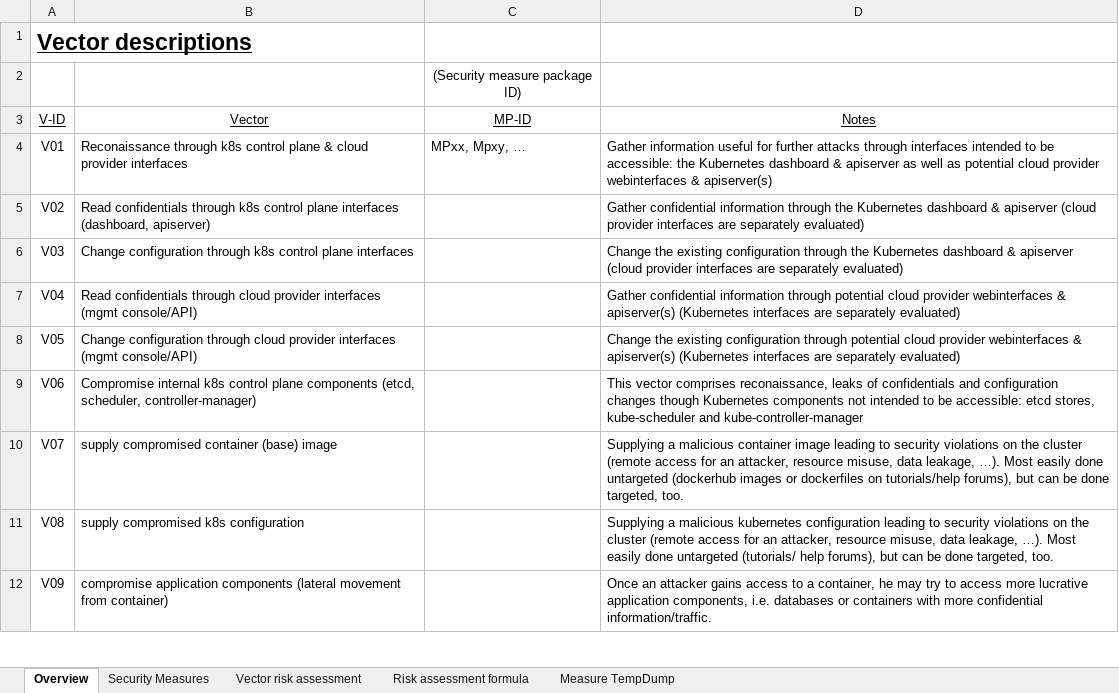
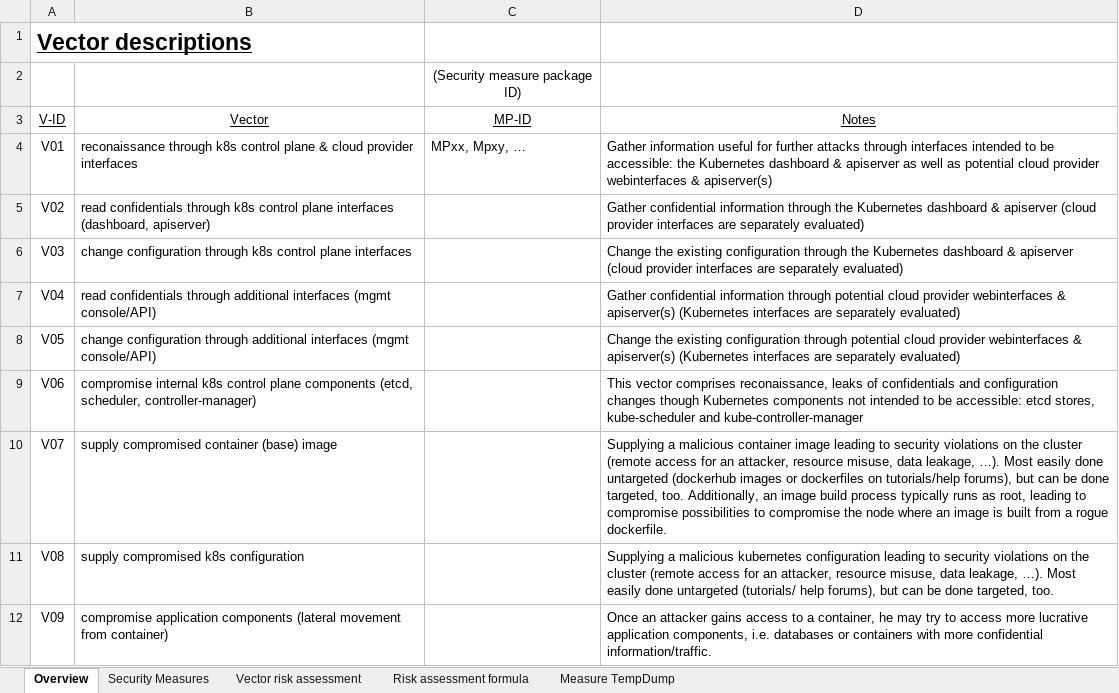
Before and after one commit to gramsimamsi/bachelorThesis, an Excel workbook: Attack_Vector_2.xlsx, sheet Overview, drawn as a sheet; only a part is shown; values as stored, in another font and other column widths than the file's, no borders; the diff covers the shown part only; the diff names each change by its address in the sheet, - before the commit and + after, or states it on an @@ line.

```diff
--- a/Attack_Vector_2.xlsx (sheet Overview)
+++ b/Attack_Vector_2.xlsx (sheet Overview)
-B4 (Vector): Reconaissance through k8s…
+B4 (Vector): reconaissance through k8s…
-B5 (Vector): Read confidentials through…
+B5 (Vector): read confidentials through…
-B6 (Vector): Change configuration through…
+B6 (Vector): change configuration through…
-B7 (Vector): Read confidentials through cloud provider interfaces (mgmt…
+B7 (Vector): read confidentials through additional interfaces (mgmt…
-B8 (Vector): Change configuration through cloud provider interfaces (mgmt…
+B8 (Vector): change configuration through additional interfaces (mgmt…
-B9 (Vector): Compromise internal k8s…
+B9 (Vector): compromise internal k8s…
-D10 (Notes): …targeted, too.
+D10 (Notes): …targeted, too. Additionally, an image build process typically runs as root, leading to compromise possibilities to compromise the node where an image is built from a rogue dockerfile.
```
Also changed, not shown: 4 edited cells elsewhere in this sheet, sheet Vector risk assessment, sheet Risk assessment formula, formulas that keep their value, 1 other file.
